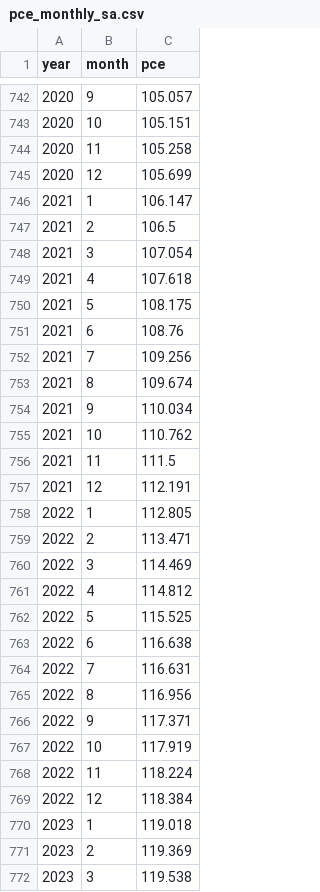
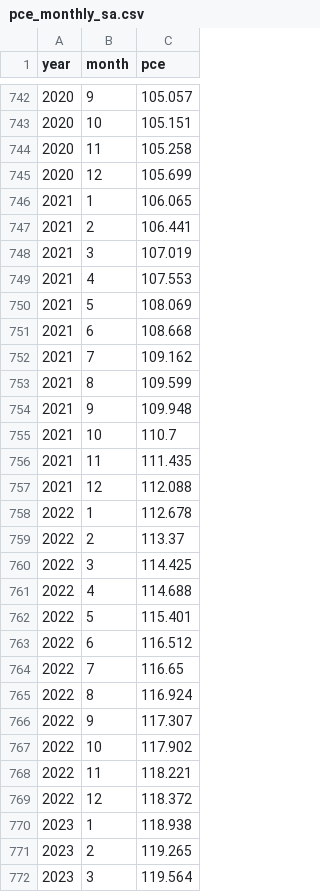
Before and after one commit to Economic/realtalk, a CSV file: data-raw/processed/pce_monthly_sa.csv, drawn as a sheet; only a part is shown, gaps mark what is left out; the diff covers the shown part only.

```diff
--- a/data-raw/processed/pce_monthly_sa.csv
+++ b/data-raw/processed/pce_monthly_sa.csv
@@ -745,28 +745,28 @@ year,month,pce
 2020,12,105.699
-2021,1,106.147
-2021,2,106.5
-2021,3,107.054
-2021,4,107.618
-2021,5,108.175
-2021,6,108.76
-2021,7,109.256
-2021,8,109.674
-2021,9,110.034
-2021,10,110.762
-2021,11,111.5
-2021,12,112.191
-2022,1,112.805
-2022,2,113.471
-2022,3,114.469
-2022,4,114.812
-2022,5,115.525
-2022,6,116.638
-2022,7,116.631
-2022,8,116.956
-2022,9,117.371
-2022,10,117.919
-2022,11,118.224
-2022,12,118.384
-2023,1,119.018
-2023,2,119.369
-2023,3,119.538
+2021,1,106.065
+2021,2,106.441
+2021,3,107.019
+2021,4,107.553
+2021,5,108.069
+2021,6,108.668
+2021,7,109.162
+2021,8,109.599
+2021,9,109.948
+2021,10,110.7
+2021,11,111.435
+2021,12,112.088
+2022,1,112.678
+2022,2,113.37
+2022,3,114.425
+2022,4,114.688
+2022,5,115.401
+2022,6,116.512
+2022,7,116.65
+2022,8,116.924
+2022,9,117.307
+2022,10,117.902
+2022,11,118.221
+2022,12,118.372
+2023,1,118.938
+2023,2,119.265
+2023,3,119.564
```
Also changed, not shown: 1 added row and 40 edited cells elsewhere in this file, data-raw/processed/c_cpi_u_extended_monthly_nsa.csv, data-raw/processed/c_cpi_u_extended_monthly_sa.csv, 35 other files.
